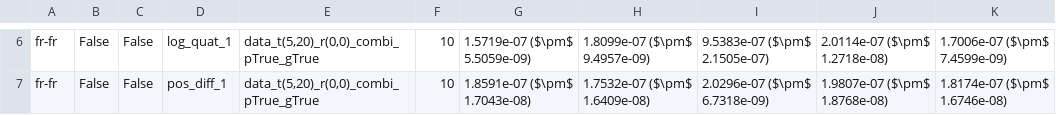
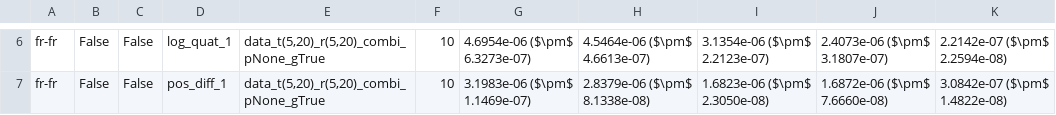
Before and after one commit to nreints/thesis_msc_pga, a CSV file: code/try_out.csv, drawn as a sheet; only a part is shown, gaps mark what is left out; the diff covers the shown part only; the diff names each change by its address in the sheet, - before the commit and + after, or states it on an @@ line.

```diff
--- a/code/try_out.csv
+++ b/code/try_out.csv
-E6:E7: data_t(5,20)_r(0,0)_combi_pTrue_gTrue
+E6:E7: data_t(5,20)_r(5,20)_combi_pNone_gTrue
-G6: 1.5719e-07 ($\pm$ 5.5059e-09)
+G6: 4.6954e-06 ($\pm$ 6.3273e-07)
-H6: 1.8099e-07 ($\pm$ 9.4957e-09)
+H6: 4.5464e-06 ($\pm$ 4.6613e-07)
-I6: 9.5383e-07 ($\pm$ 2.1505e-07)
+I6: 3.1354e-06 ($\pm$ 2.2123e-07)
-J6: 2.0114e-07 ($\pm$ 1.2718e-08)
+J6: 2.4073e-06 ($\pm$ 3.1807e-07)
-K6: 1.7006e-07 ($\pm$ 7.4599e-09)
+K6: 2.2142e-07 ($\pm$ 2.2594e-08)
-G7: 1.8591e-07 ($\pm$ 1.7043e-08)
+G7: 3.1983e-06 ($\pm$ 1.1469e-07)
-H7: 1.7532e-07 ($\pm$ 1.6409e-08)
+H7: 2.8379e-06 ($\pm$ 8.1338e-08)
-I7: 2.0296e-07 ($\pm$ 6.7318e-09)
+I7: 1.6823e-06 ($\pm$ 2.3050e-08)
-J7: 1.9807e-07 ($\pm$ 1.8768e-08)
+J7: 1.6872e-06 ($\pm$ 7.6660e-08)
-K7: 1.8174e-07 ($\pm$ 1.6746e-08)
+K7: 3.0842e-07 ($\pm$ 1.4822e-08)
```
Also changed, not shown: 34 edited cells elsewhere in this file, 6 other files.
